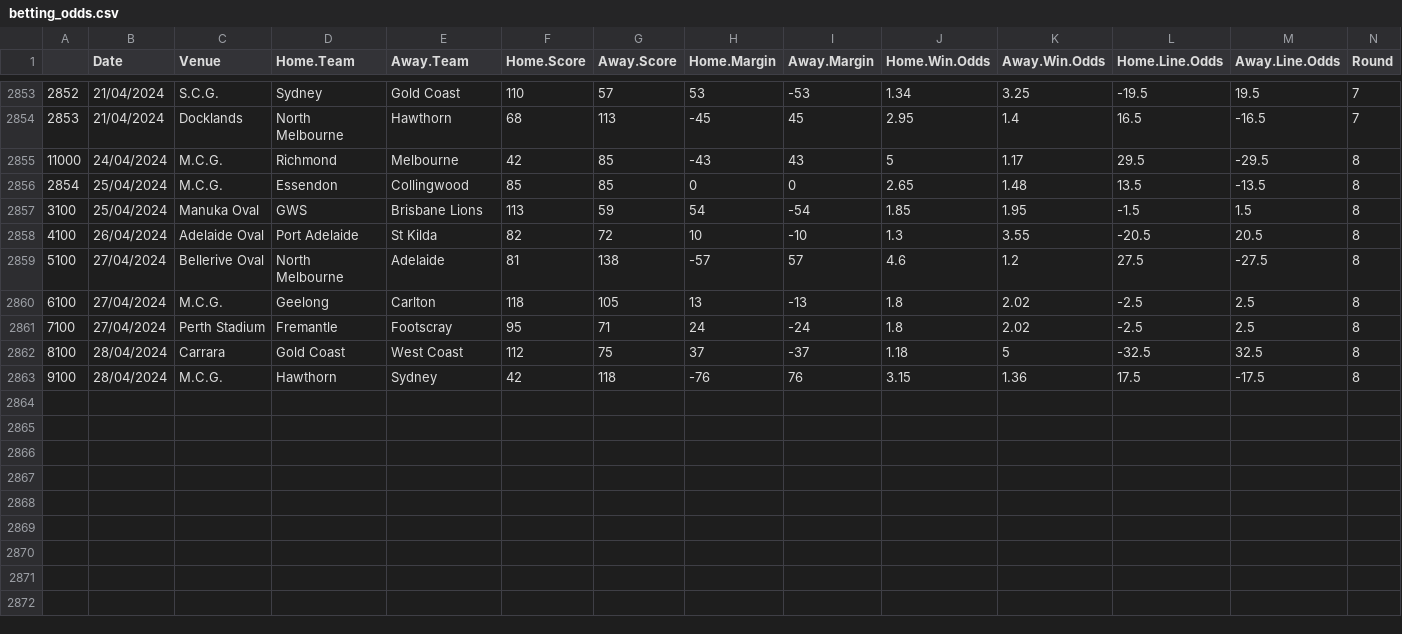
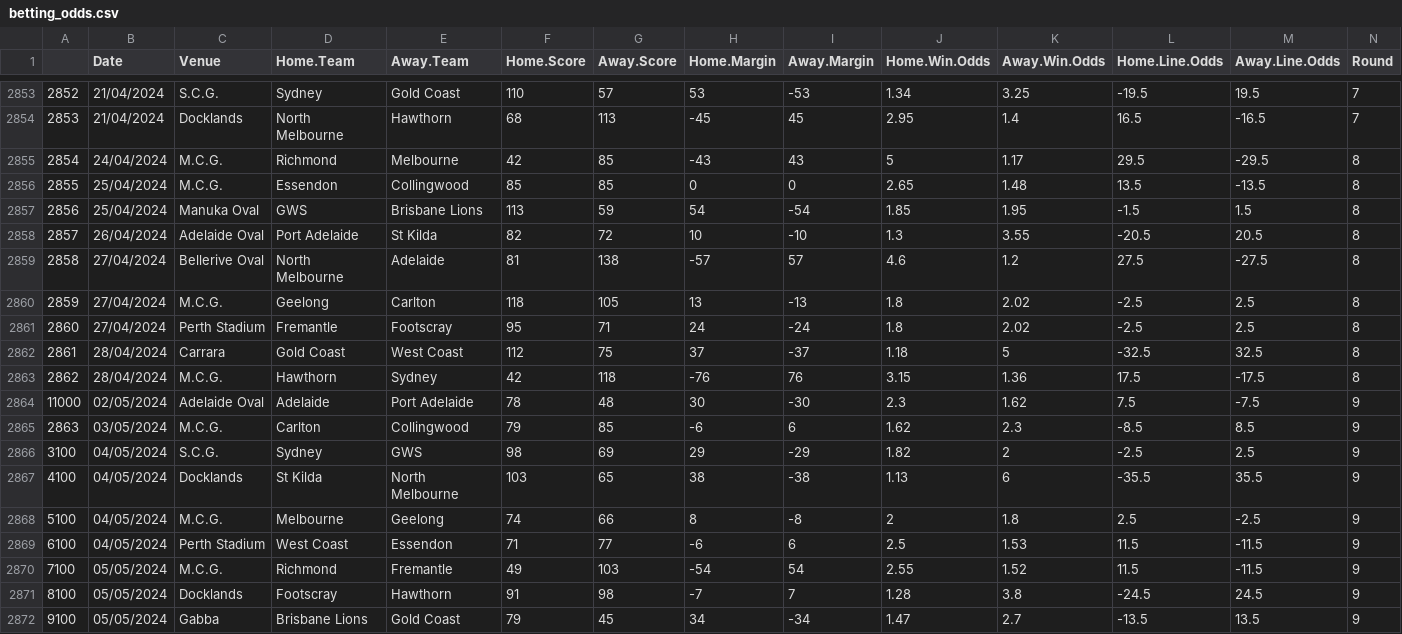
Before and after one commit to mitch-mooney/AFL_Predictions, a CSV file: csv_files/betting_odds.csv, drawn as a sheet; only a part is shown, gaps mark what is left out; rows hold the shown columns only; the diff names each change by its address in the sheet, - before the commit and + after, or states it on an @@ line.

Commit message:
Round 9 2024 Commit 1

```diff
--- a/csv_files/betting_odds.csv
+++ b/csv_files/betting_odds.csv
@@ column A renumbered between rows 2855 and 2863 @@
+row 2864: 11000 | 02/05/2024 | Adelaide Oval | Adelaide | Port Adelaide | 78 | 48 | 30 | -30 | 2.3 | 1.62 | 7.5 | -7.5 | 9
+row 2865: 2863 | 03/05/2024 | M.C.G. | Carlton | Collingwood | 79 | 85 | -6 | 6 | 1.62 | 2.3 | -8.5 | 8.5 | 9
+row 2866: 3100 | 04/05/2024 | S.C.G. | Sydney | GWS | 98 | 69 | 29 | -29 | 1.82 | 2 | -2.5 | 2.5 | 9
+row 2867: 4100 | 04/05/2024 | Docklands | St Kilda | North Melbourne | 103 | 65 | 38 | -38 | 1.13 | 6 | -35.5 | 35.5 | 9
+row 2868: 5100 | 04/05/2024 | M.C.G. | Melbourne | Geelong | 74 | 66 | 8 | -8 | 2 | 1.8 | 2.5 | -2.5 | 9
+row 2869: 6100 | 04/05/2024 | Perth Stadium | West Coast | Essendon | 71 | 77 | -6 | 6 | 2.5 | 1.53 | 11.5 | -11.5 | 9
+row 2870: 7100 | 05/05/2024 | M.C.G. | Richmond | Fremantle | 49 | 103 | -54 | 54 | 2.55 | 1.52 | 11.5 | -11.5 | 9
+row 2871: 8100 | 05/05/2024 | Docklands | Footscray | Hawthorn | 91 | 98 | -7 | 7 | 1.28 | 3.8 | -24.5 | 24.5 | 9
+row 2872: 9100 | 05/05/2024 | Gabba | Brisbane Lions | Gold Coast | 79 | 45 | 34 | -34 | 1.47 | 2.7 | -13.5 | 13.5 | 9
```
Also changed, not shown: csv_files/Team_Ratings.csv, csv_files/round_predictions.csv, 1 other file.
